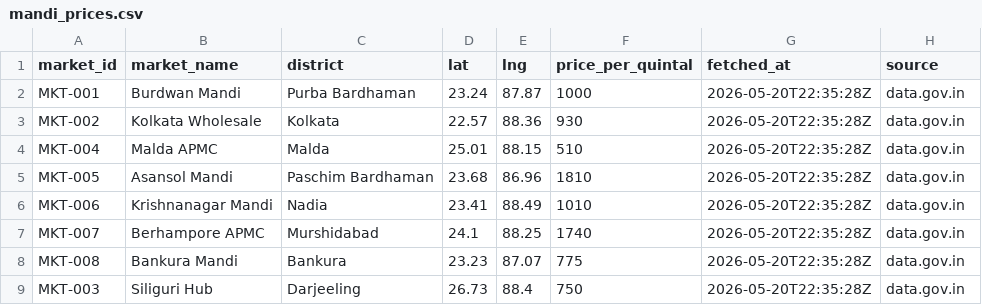
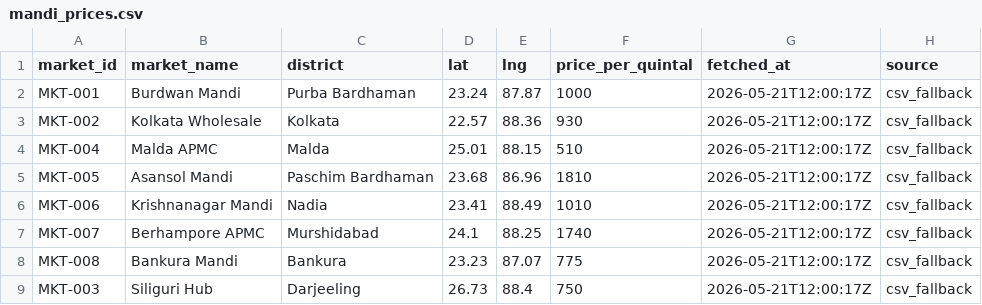
Before and after one commit to Siya87/KhetSmart, a CSV file: backend/data/mandi_prices.csv, drawn as a sheet.

```diff
--- a/backend/data/mandi_prices.csv
+++ b/backend/data/mandi_prices.csv
@@ -1,9 +1,9 @@
 market_id,market_name,district,lat,lng,price_per_quintal,fetched_at,source
-MKT-001,Burdwan Mandi,Purba Bardhaman,23.24,87.87,1000,2026-05-20T22:35:28Z,data.gov.in
-MKT-002,Kolkata Wholesale,Kolkata,22.57,88.36,930,2026-05-20T22:35:28Z,data.gov.in
-MKT-004,Malda APMC,Malda,25.01,88.15,510,2026-05-20T22:35:28Z,data.gov.in
-MKT-005,Asansol Mandi,Paschim Bardhaman,23.68,86.96,1810,2026-05-20T22:35:28Z,data.gov.in
-MKT-006,Krishnanagar Mandi,Nadia,23.41,88.49,1010,2026-05-20T22:35:28Z,data.gov.in
-MKT-007,Berhampore APMC,Murshidabad,24.1,88.25,1740,2026-05-20T22:35:28Z,data.gov.in
-MKT-008,Bankura Mandi,Bankura,23.23,87.07,775,2026-05-20T22:35:28Z,data.gov.in
-MKT-003,Siliguri Hub,Darjeeling,26.73,88.4,750,2026-05-20T22:35:28Z,data.gov.in
+MKT-001,Burdwan Mandi,Purba Bardhaman,23.24,87.87,1000,2026-05-21T12:00:17Z,csv_fallback
+MKT-002,Kolkata Wholesale,Kolkata,22.57,88.36,930,2026-05-21T12:00:17Z,csv_fallback
+MKT-004,Malda APMC,Malda,25.01,88.15,510,2026-05-21T12:00:17Z,csv_fallback
+MKT-005,Asansol Mandi,Paschim Bardhaman,23.68,86.96,1810,2026-05-21T12:00:17Z,csv_fallback
+MKT-006,Krishnanagar Mandi,Nadia,23.41,88.49,1010,2026-05-21T12:00:17Z,csv_fallback
+MKT-007,Berhampore APMC,Murshidabad,24.1,88.25,1740,2026-05-21T12:00:17Z,csv_fallback
+MKT-008,Bankura Mandi,Bankura,23.23,87.07,775,2026-05-21T12:00:17Z,csv_fallback
+MKT-003,Siliguri Hub,Darjeeling,26.73,88.4,750,2026-05-21T12:00:17Z,csv_fallback
```
Also changed, not shown: backend/data/ndvi_history.csv, backend/data/ndvi_latest.csv, 29 other files.
